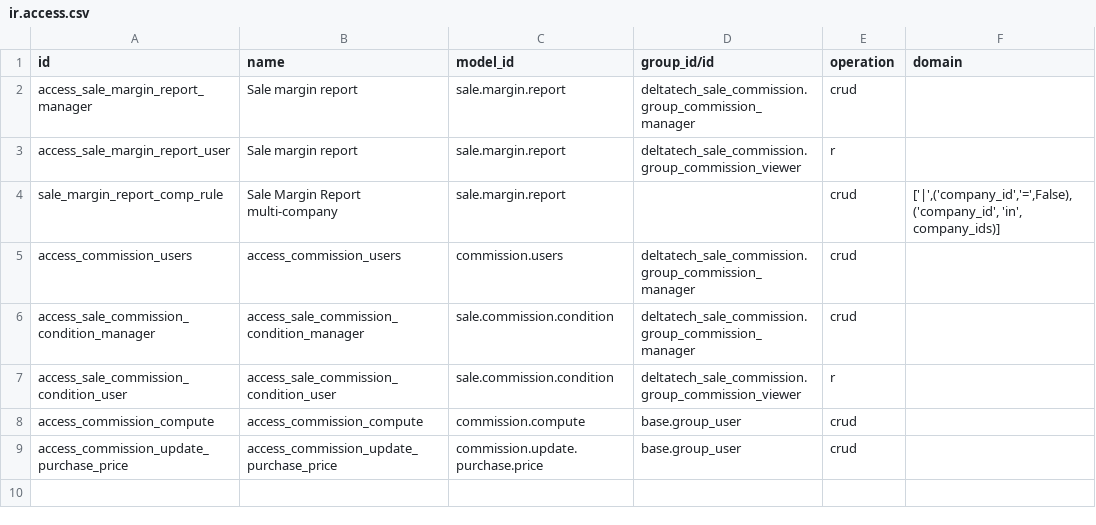
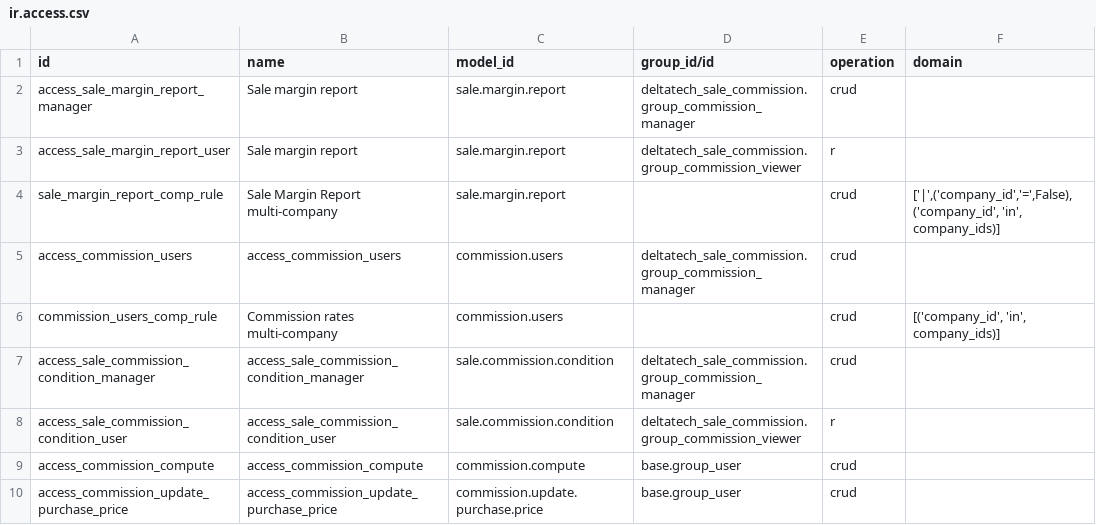
Before and after one commit to dhongu/deltatech, a CSV file: deltatech_sale_commission/security/ir.access.csv, drawn as a sheet.

```diff
--- a/deltatech_sale_commission/security/ir.access.csv
+++ b/deltatech_sale_commission/security/ir.access.csv
@@ -5,2 +5,3 @@ sale_margin_report_comp_rule,Sale Margin Report multi-company,sale.margin.report
 access_commission_users,access_commission_users,commission.users,deltatech_sale_commission.group_commission_manager,crud,
+commission_users_comp_rule,Commission rates multi-company,commission.users,,crud,"[('company_id', 'in', company_ids)]"
 access_sale_commission_condition_manager,access_sale_commission_condition_manager,sale.commission.condition,deltatech_sale_commission.group_commission_manager,crud,
```
Also changed, not shown: 6 other files.
